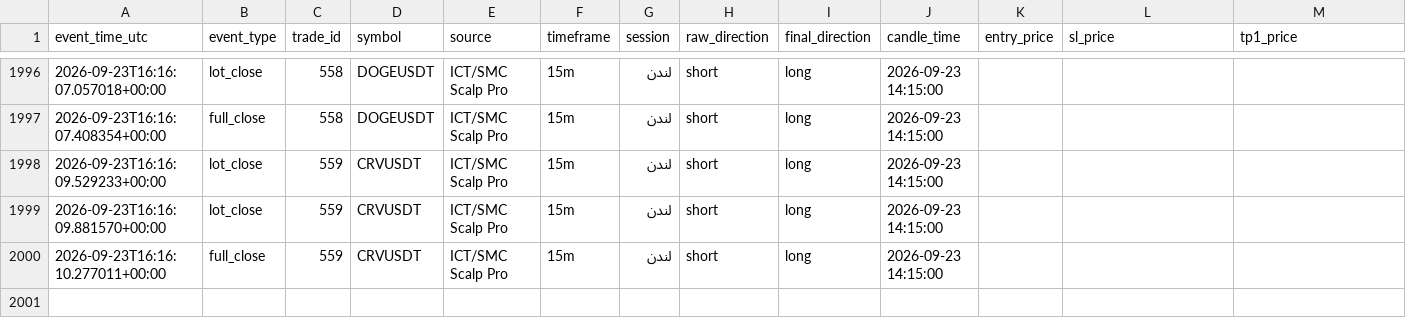
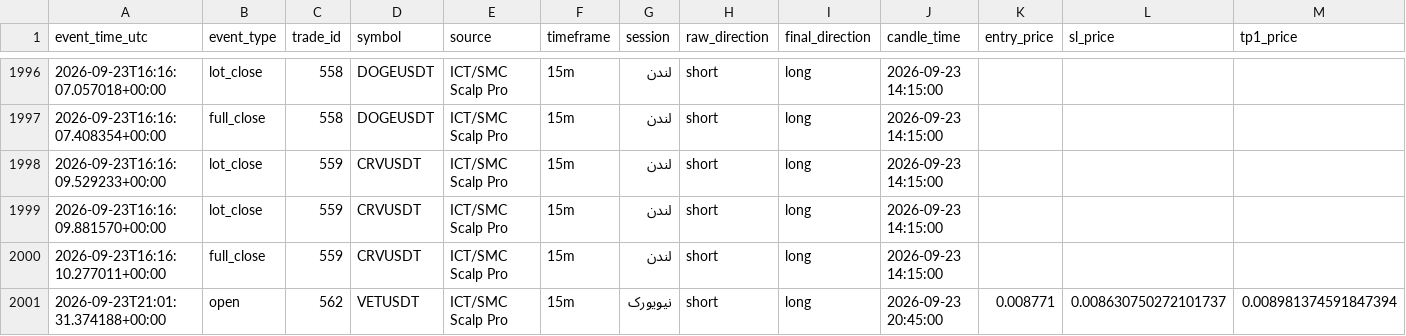
Before and after one commit to amirtorofi-sketch/Crypto-Signal-Bot, a CSV file: trades_log.csv, drawn as a sheet; only a part is shown, gaps mark what is left out; rows hold the shown columns only; the diff names each change by its address in the sheet, - before the commit and + after, or states it on an @@ line.

```diff
--- a/trades_log.csv
+++ b/trades_log.csv
+row 2001: 2026-09-23T21:01:31.374188+00:00 | open | 562 | VETUSDT | ICT/SMC Scalp Pro | 15m | نیویورک | short | long | 2026-09-23 20:45:00 | 0.008771 | 0.008630750272101737 | 0.008981374591847394
```
Also changed, not shown: 2 other files.
